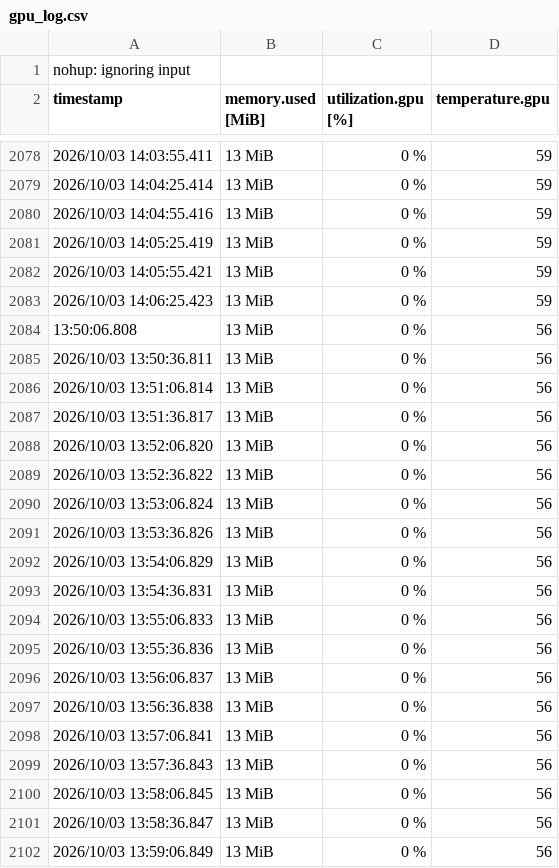
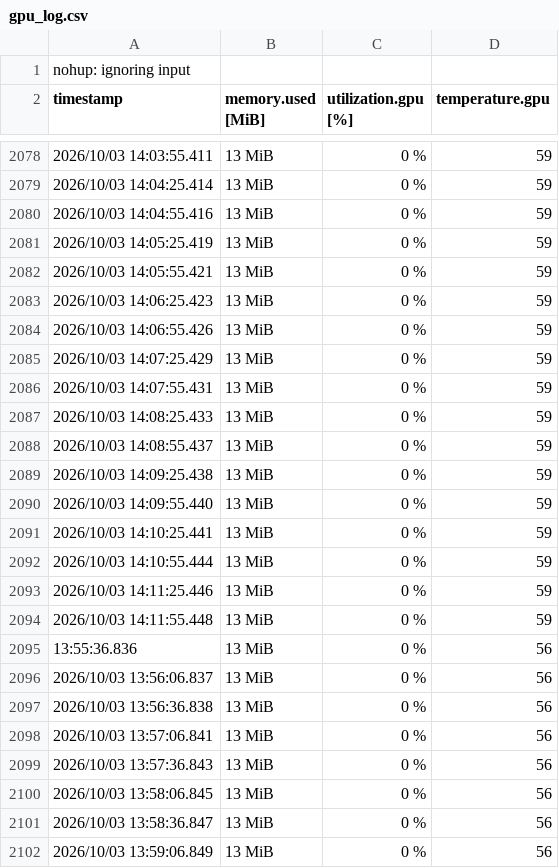
Before and after one commit to GargNavya/rl-merge, a CSV file: results/gpu_log.csv, drawn as a sheet; only a part is shown, gaps mark what is left out; the diff covers the shown part only.

```diff
--- a/results/gpu_log.csv
+++ b/results/gpu_log.csv
@@ -2083,14 +2083,14 @@ timestamp, memory.used [MiB], utilization.gpu [%], temperature.gpu
 2026/10/03 14:06:25.423, 13 MiB, 0 %, 59
- 13:50:06.808, 13 MiB, 0 %, 56
-2026/10/03 13:50:36.811, 13 MiB, 0 %, 56
-2026/10/03 13:51:06.814, 13 MiB, 0 %, 56
-2026/10/03 13:51:36.817, 13 MiB, 0 %, 56
-2026/10/03 13:52:06.820, 13 MiB, 0 %, 56
-2026/10/03 13:52:36.822, 13 MiB, 0 %, 56
-2026/10/03 13:53:06.824, 13 MiB, 0 %, 56
-2026/10/03 13:53:36.826, 13 MiB, 0 %, 56
-2026/10/03 13:54:06.829, 13 MiB, 0 %, 56
-2026/10/03 13:54:36.831, 13 MiB, 0 %, 56
-2026/10/03 13:55:06.833, 13 MiB, 0 %, 56
-2026/10/03 13:55:36.836, 13 MiB, 0 %, 56
+2026/10/03 14:06:55.426, 13 MiB, 0 %, 59
+2026/10/03 14:07:25.429, 13 MiB, 0 %, 59
+2026/10/03 14:07:55.431, 13 MiB, 0 %, 59
+2026/10/03 14:08:25.433, 13 MiB, 0 %, 59
+2026/10/03 14:08:55.437, 13 MiB, 0 %, 59
+2026/10/03 14:09:25.438, 13 MiB, 0 %, 59
+2026/10/03 14:09:55.440, 13 MiB, 0 %, 59
+2026/10/03 14:10:25.441, 13 MiB, 0 %, 59
+2026/10/03 14:10:55.444, 13 MiB, 0 %, 59
+2026/10/03 14:11:25.446, 13 MiB, 0 %, 59
+2026/10/03 14:11:55.448, 13 MiB, 0 %, 59
+ 13:55:36.836, 13 MiB, 0 %, 56
 2026/10/03 13:56:06.837, 13 MiB, 0 %, 56
```
Also changed, not shown: 12 added rows elsewhere in this file, 2 other files.
